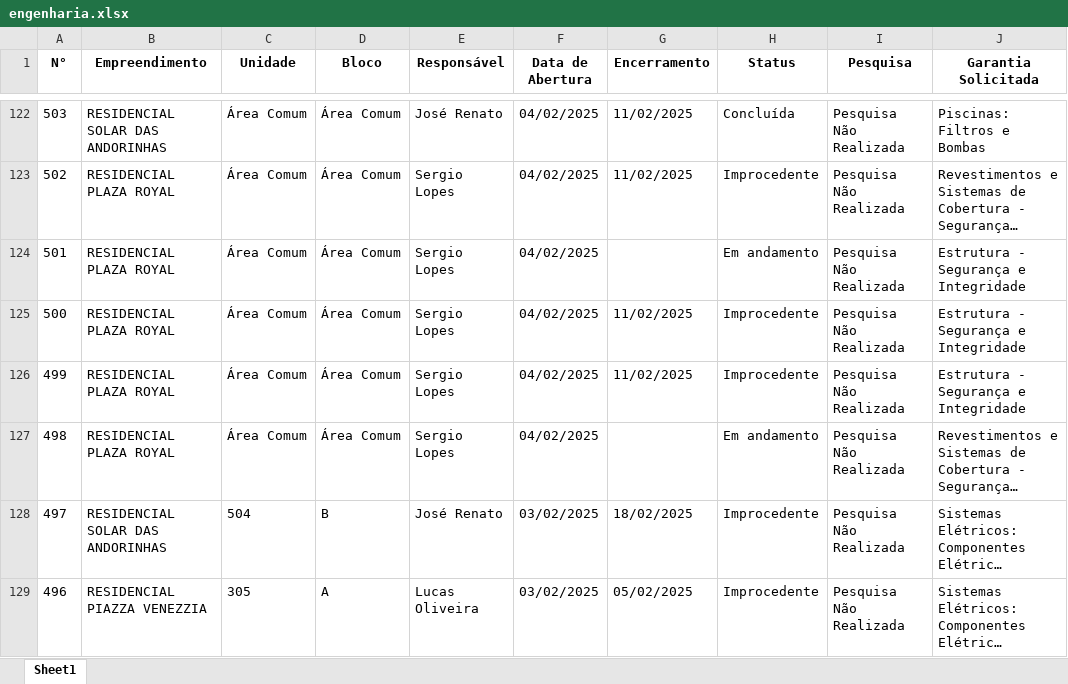
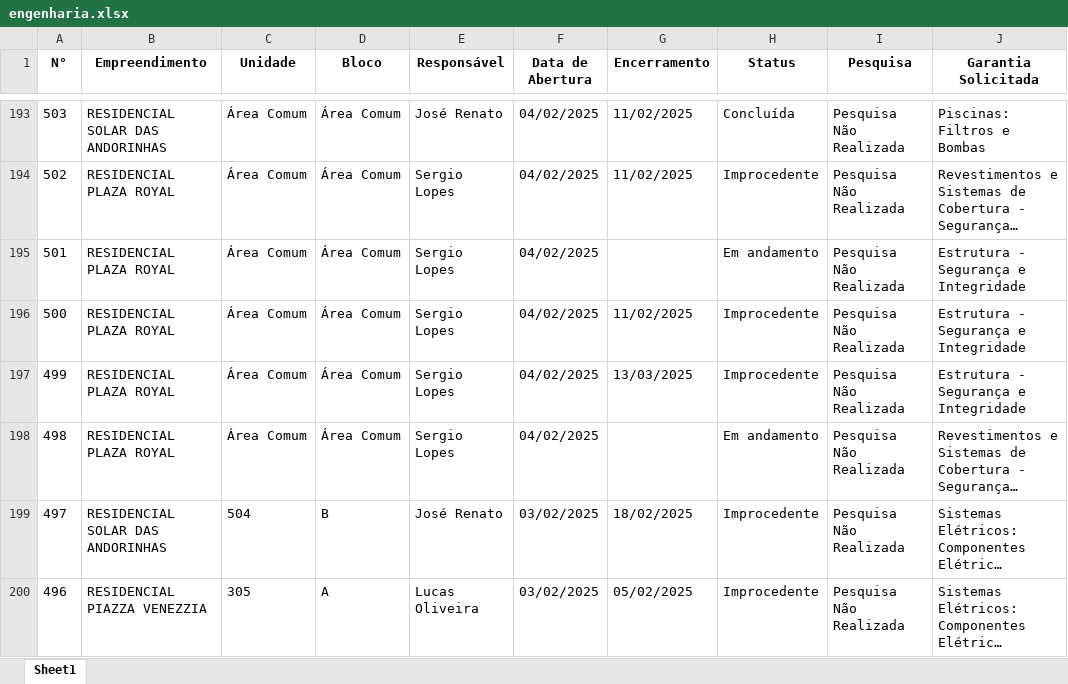
Before and after one commit to LucasOdeAntonio/pos_obra_r01, an Excel workbook: pages/engenharia.xlsx, sheet Sheet1, drawn as a sheet; only a part is shown, gaps mark what is left out; long unchanged cells end in …; values as stored, in another font and other column widths than the file's, no borders; addresses are those after the commit; the diff covers the shown part only; the diff names each change by its address in the sheet, - before the commit and + after, or states it on an @@ line.

```diff
--- a/pages/engenharia.xlsx (sheet Sheet1)
+++ b/pages/engenharia.xlsx (sheet Sheet1)
-G197 (Encerramento): 11/02/2025
+G197 (Encerramento): 13/03/2025
```
Also changed, not shown: 71 added rows and 35 edited cells elsewhere in this sheet, 2 other files.
